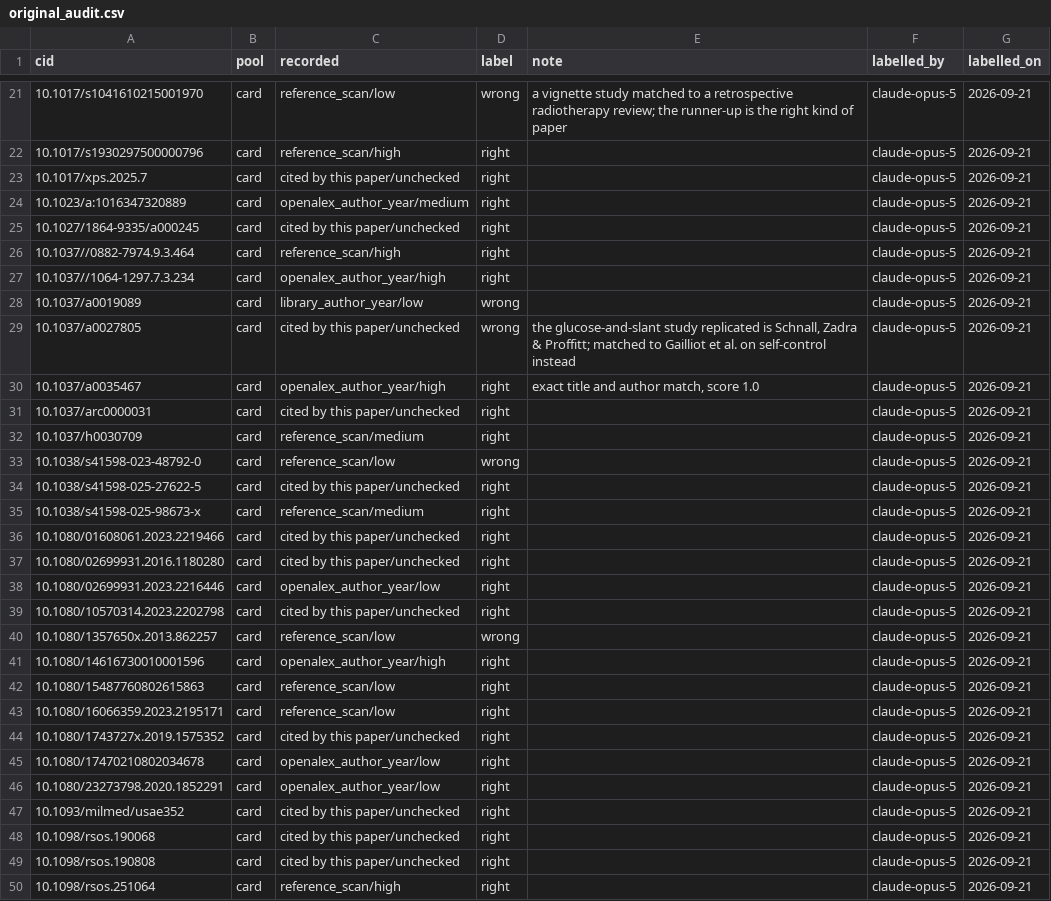
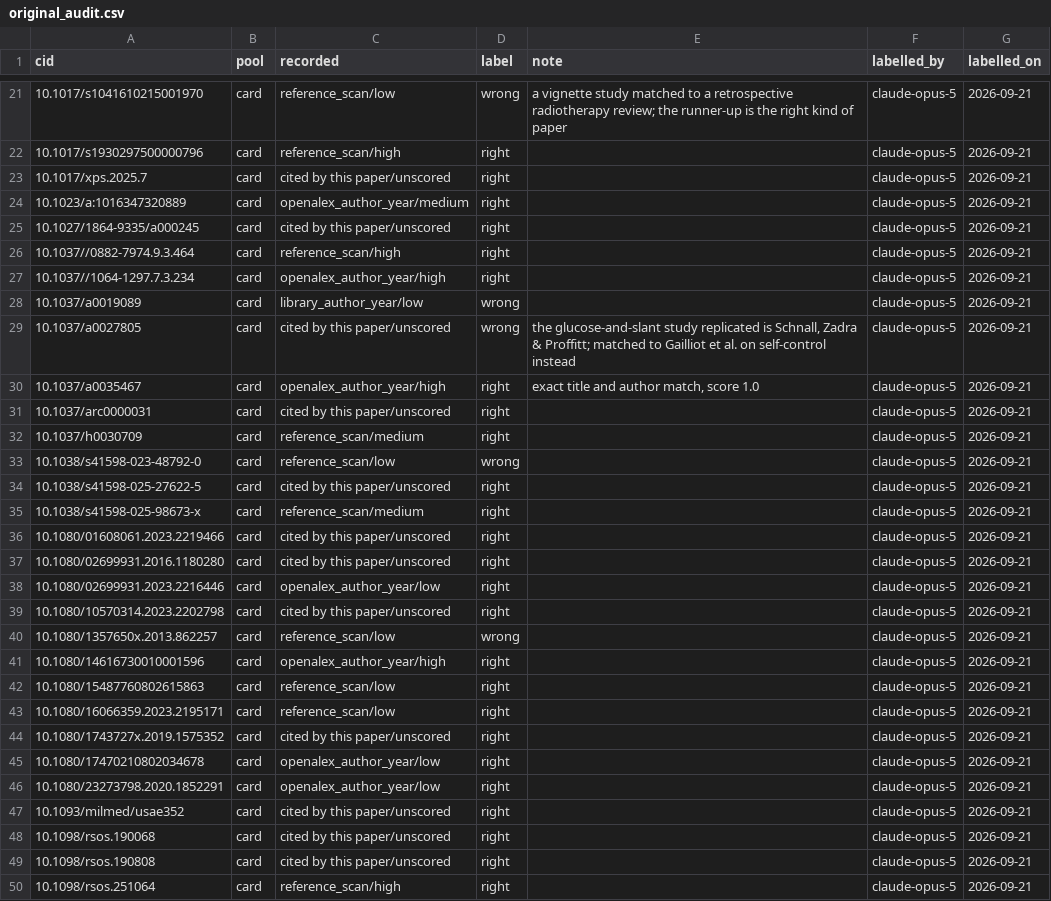
Before and after one commit to leosammallahti/retested, a CSV file: data/curated/original_audit.csv, drawn as a sheet; only a part is shown, gaps mark what is left out; the diff covers the shown part only.

```diff
--- a/data/curated/original_audit.csv
+++ b/data/curated/original_audit.csv
@@ -22,5 +22,5 @@ cid,pool,recorded,label,note,labelled_by,labelled_on
 10.1017/s1930297500000796,card,reference_scan/high,right,,claude-opus-5,2026-09-21
-10.1017/xps.2025.7,card,cited by this paper/unchecked,right,,claude-opus-5,2026-09-21
+10.1017/xps.2025.7,card,cited by this paper/unscored,right,,claude-opus-5,2026-09-21
 10.1023/a:1016347320889,card,openalex_author_year/medium,right,,claude-opus-5,2026-09-21
-10.1027/1864-9335/a000245,card,cited by this paper/unchecked,right,,claude-opus-5,2026-09-21
+10.1027/1864-9335/a000245,card,cited by this paper/unscored,right,,claude-opus-5,2026-09-21
 10.1037//0882-7974.9.3.464,card,reference_scan/high,right,,claude-opus-5,2026-09-21
@@ -28,13 +28,13 @@ cid,pool,recorded,label,note,labelled_by,labelled_on
 10.1037/a0019089,card,library_author_year/low,wrong,,claude-opus-5,2026-09-21
-10.1037/a0027805,card,cited by this paper/unchecked,wrong,"the glucose-and-slant study replicated is Schnall, Zadra & Proffitt; matched to Gailliot et al. on self-control instead",claude-opus-5,2026-09-21
+10.1037/a0027805,card,cited by this paper/unscored,wrong,"the glucose-and-slant study replicated is Schnall, Zadra & Proffitt; matched to Gailliot et al. on self-control instead",claude-opus-5,2026-09-21
 10.1037/a0035467,card,openalex_author_year/high,right,"exact title and author match, score 1.0",claude-opus-5,2026-09-21
-10.1037/arc0000031,card,cited by this paper/unchecked,right,,claude-opus-5,2026-09-21
+10.1037/arc0000031,card,cited by this paper/unscored,right,,claude-opus-5,2026-09-21
 10.1037/h0030709,card,reference_scan/medium,right,,claude-opus-5,2026-09-21
 10.1038/s41598-023-48792-0,card,reference_scan/low,wrong,,claude-opus-5,2026-09-21
-10.1038/s41598-025-27622-5,card,cited by this paper/unchecked,right,,claude-opus-5,2026-09-21
+10.1038/s41598-025-27622-5,card,cited by this paper/unscored,right,,claude-opus-5,2026-09-21
 10.1038/s41598-025-98673-x,card,reference_scan/medium,right,,claude-opus-5,2026-09-21
-10.1080/01608061.2023.2219466,card,cited by this paper/unchecked,right,,claude-opus-5,2026-09-21
-10.1080/02699931.2016.1180280,card,cited by this paper/unchecked,right,,claude-opus-5,2026-09-21
+10.1080/01608061.2023.2219466,card,cited by this paper/unscored,right,,claude-opus-5,2026-09-21
+10.1080/02699931.2016.1180280,card,cited by this paper/unscored,right,,claude-opus-5,2026-09-21
 10.1080/02699931.2023.2216446,card,openalex_author_year/low,right,,claude-opus-5,2026-09-21
-10.1080/10570314.2023.2202798,card,cited by this paper/unchecked,right,,claude-opus-5,2026-09-21
+10.1080/10570314.2023.2202798,card,cited by this paper/unscored,right,,claude-opus-5,2026-09-21
 10.1080/1357650x.2013.862257,card,reference_scan/low,wrong,,claude-opus-5,2026-09-21
@@ -43,8 +43,8 @@ cid,pool,recorded,label,note,labelled_by,labelled_on
 10.1080/16066359.2023.2195171,card,reference_scan/low,right,,claude-opus-5,2026-09-21
-10.1080/1743727x.2019.1575352,card,cited by this paper/unchecked,right,,claude-opus-5,2026-09-21
+10.1080/1743727x.2019.1575352,card,cited by this paper/unscored,right,,claude-opus-5,2026-09-21
 10.1080/17470210802034678,card,openalex_author_year/low,right,,claude-opus-5,2026-09-21
 10.1080/23273798.2020.1852291,card,openalex_author_year/low,right,,claude-opus-5,2026-09-21
-10.1093/milmed/usae352,card,cited by this paper/unchecked,right,,claude-opus-5,2026-09-21
-10.1098/rsos.190068,card,cited by this paper/unchecked,right,,claude-opus-5,2026-09-21
-10.1098/rsos.190808,card,cited by this paper/unchecked,right,,claude-opus-5,2026-09-21
+10.1093/milmed/usae352,card,cited by this paper/unscored,right,,claude-opus-5,2026-09-21
+10.1098/rsos.190068,card,cited by this paper/unscored,right,,claude-opus-5,2026-09-21
+10.1098/rsos.190808,card,cited by this paper/unscored,right,,claude-opus-5,2026-09-21
 10.1098/rsos.251064,card,reference_scan/high,right,,claude-opus-5,2026-09-21
```
Also changed, not shown: 24 edited cells elsewhere in this file, 7 other files.
